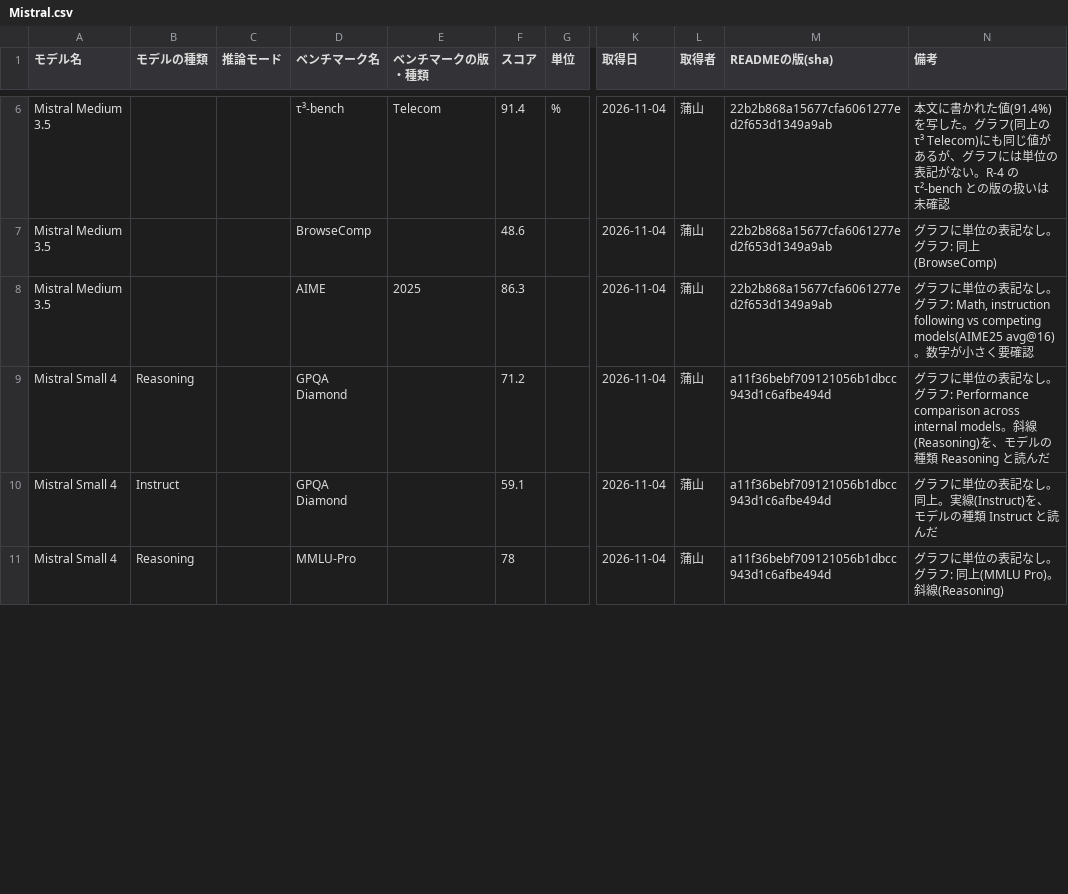
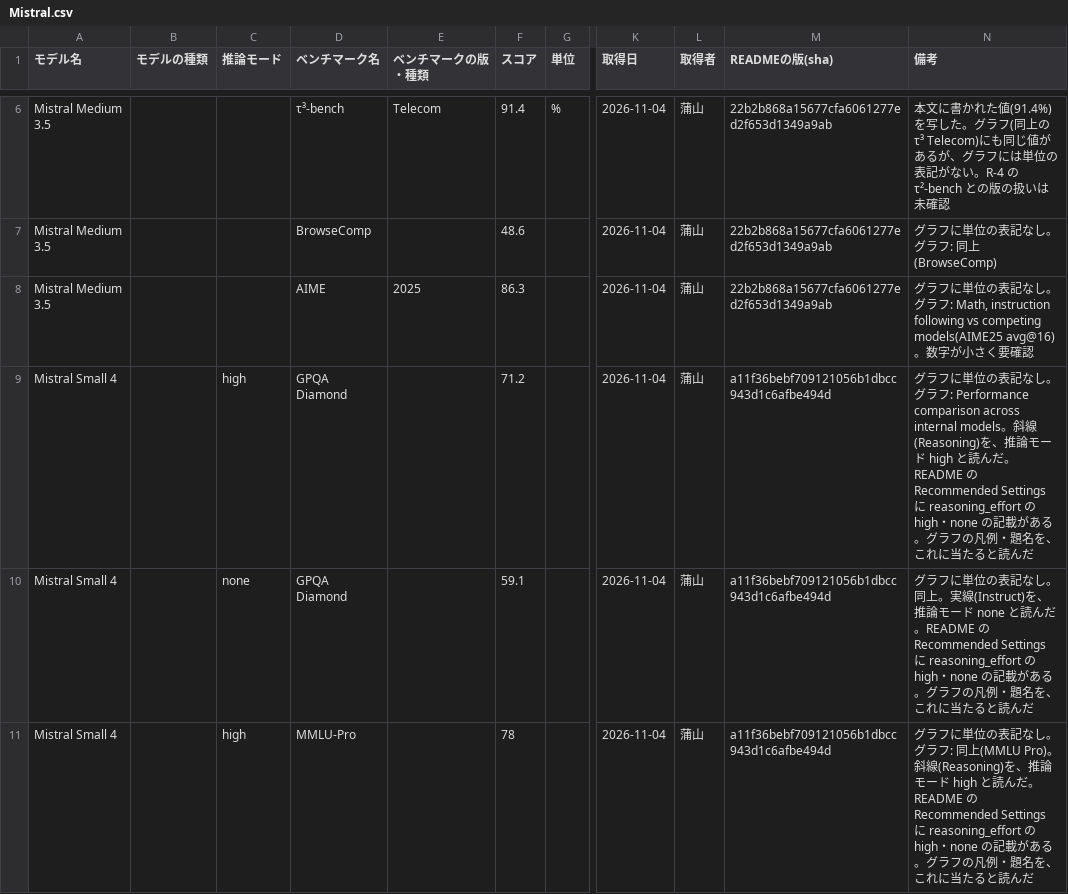
Before and after one commit to 250028/anatomia, a CSV file: data/manual/Mistral.csv, drawn as a sheet; only a part is shown, gaps mark what is left out; the diff covers the shown part only; the diff names each change by its address in the sheet, - before the commit and + after, or states it on an @@ line.

```diff
--- a/data/manual/Mistral.csv
+++ b/data/manual/Mistral.csv
-B9 (モデルの種類): Reasoning
+B9 (モデルの種類): (empty)
-C9 (推論モード): (empty)
+C9 (推論モード): high
-N9 (備考): …を、モデルの種類 Reasoning と読…
+N9 (備考): …を、推論モード high と読んだ。README の Recommended Settings に reasoning_effort の high・none の記載がある。グラフの凡例・題名を、これに当たると読…
-B10 (モデルの種類): Instruct
+B10 (モデルの種類): (empty)
-C10 (推論モード): (empty)
+C10 (推論モード): none
-N10 (備考): …線(Instruct)を、モデルの種類 Instruct と読んだ
+N10 (備考): …線(Instruct)を、推論モード none と読んだ。README の Recommended Settings に reasoning_effort の high・none の記載がある。グラフの凡例・題名を、これに当たると読んだ
-B11 (モデルの種類): Reasoning
+B11 (モデルの種類): (empty)
-C11 (推論モード): (empty)
+C11 (推論モード): high
-N11 (備考): …。斜線(Reasoning)
+N11 (備考): …。斜線(Reasoning)を、推論モード high と読んだ。README の Recommended Settings に reasoning_effort の high・none の記載がある。グラフの凡例・題名を、これに当たると読んだ
```
Also changed, not shown: 9 edited cells elsewhere in this file.
